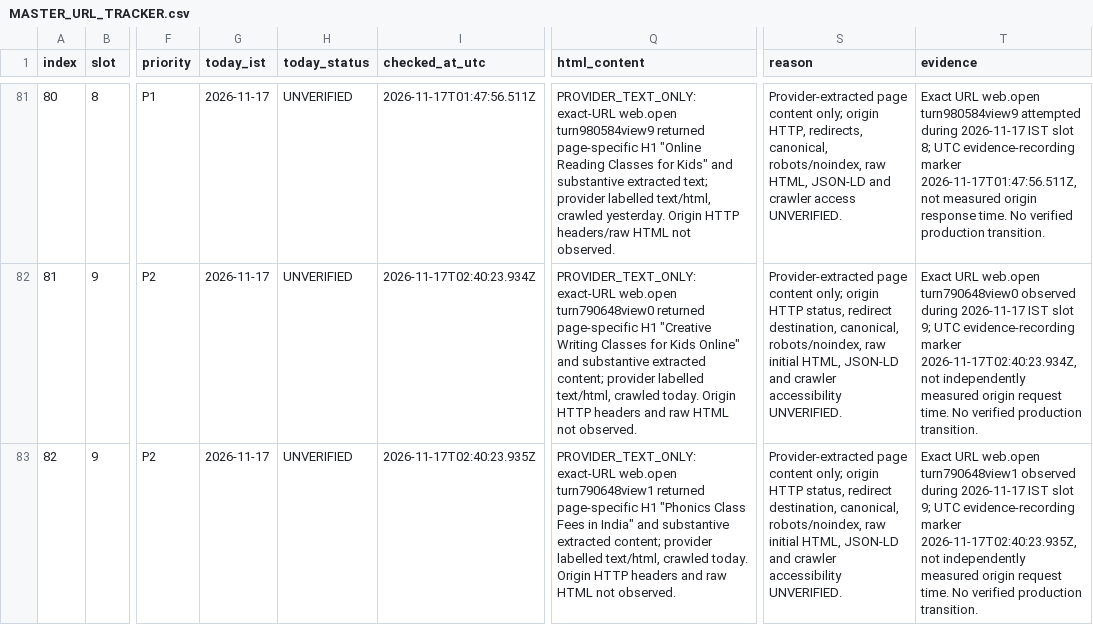
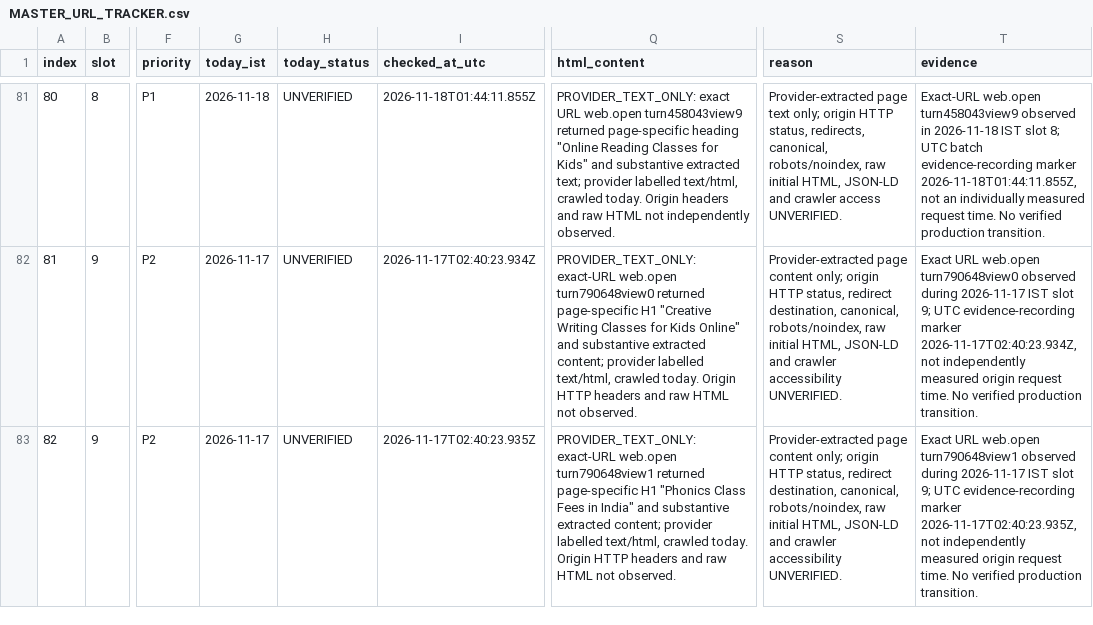
Before and after one commit to tinystepselearning-surya/tinysteps-react-v1, a CSV file: docs/seo/rolling-public-health/MASTER_URL_TRACKER.csv, drawn as a sheet; only a part is shown, gaps mark what is left out; the diff covers the shown part only; the diff names each change by its address in the sheet, - before the commit and + after, or states it on an @@ line.

Commit message:
audit: record 2026-11-18 slot 8 provider retrieval evidence

```diff
--- a/docs/seo/rolling-public-health/MASTER_URL_TRACKER.csv
+++ b/docs/seo/rolling-public-health/MASTER_URL_TRACKER.csv
-G81 (today_ist): 2026-11-17
+G81 (today_ist): 2026-11-18
-I81 (checked_at_utc): 2026-11-17T01:47:56.511Z
+I81 (checked_at_utc): 2026-11-18T01:44:11.855Z
-Q81 (html_content): PROVIDER_TEXT_ONLY: exact-URL web.open turn980584view9 returned page-specific H1 "Online Reading Classes for Kids" and substantive extracted text; provider labelled text/html, crawled yesterday. Origin HTTP headers/raw HTML not observed.
+Q81 (html_content): PROVIDER_TEXT_ONLY: exact URL web.open turn458043view9 returned page-specific heading "Online Reading Classes for Kids" and substantive extracted text; provider labelled text/html, crawled today. Origin headers and raw HTML not independently observed.
-S81 (reason): Provider-extracted page content only; origin HTTP, redirects, canonical, robots/noindex, raw HTML, JSON-LD…
+S81 (reason): Provider-extracted page text only; origin HTTP status, redirects, canonical, robots/noindex, raw initial HTML, JSON-LD…
-T81 (evidence): Exact URL web.open turn980584view9 attempted during 2026-11-17 IST slot 8; UTC evidence-recording marker 2026-11-17T01:47:56.511Z, not measured origin response time. No…
+T81 (evidence): Exact-URL web.open turn458043view9 observed in 2026-11-18 IST slot 8; UTC batch evidence-recording marker 2026-11-18T01:44:11.855Z, not an individually measured request time. No…
```
Also changed, not shown: 45 edited cells elsewhere in this file.
